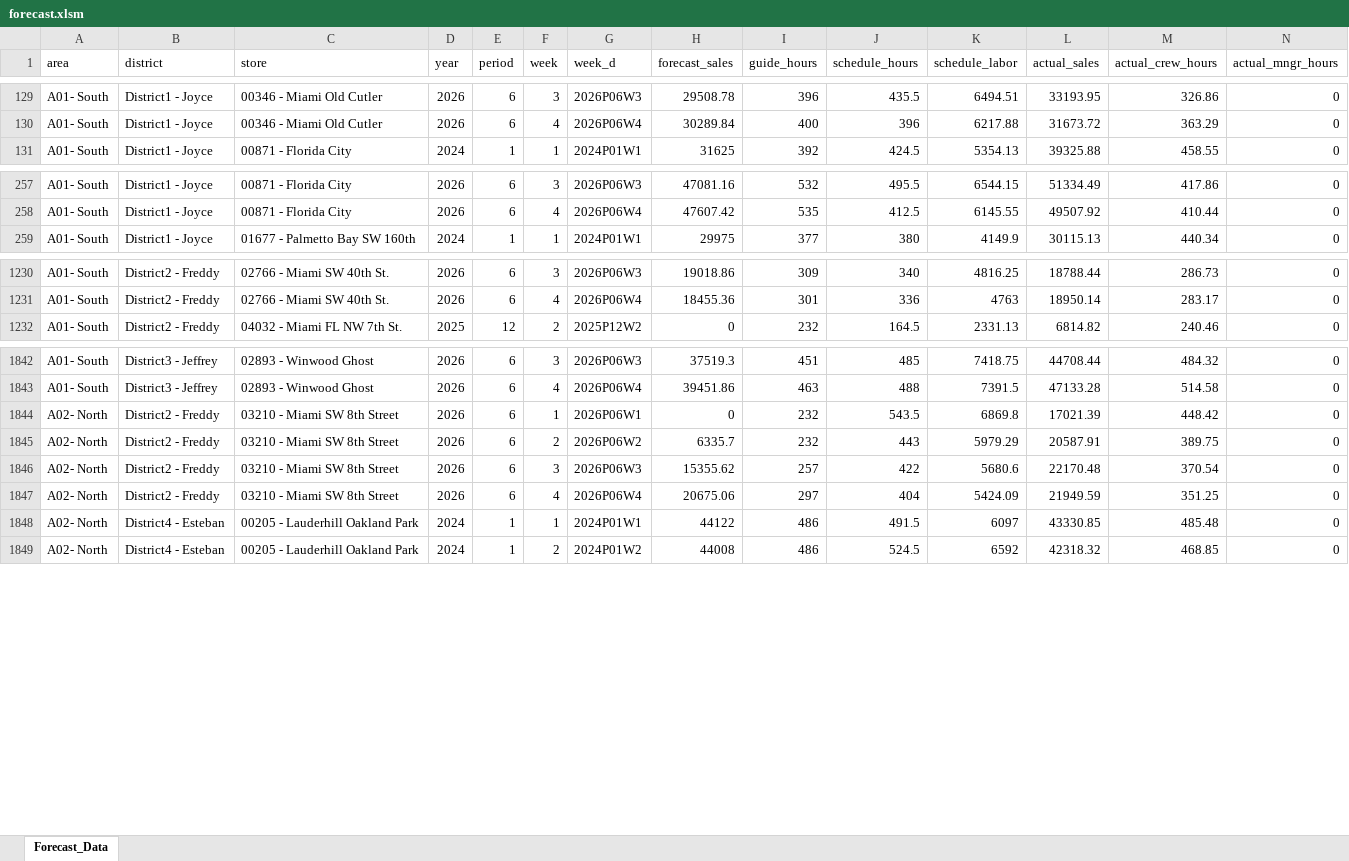
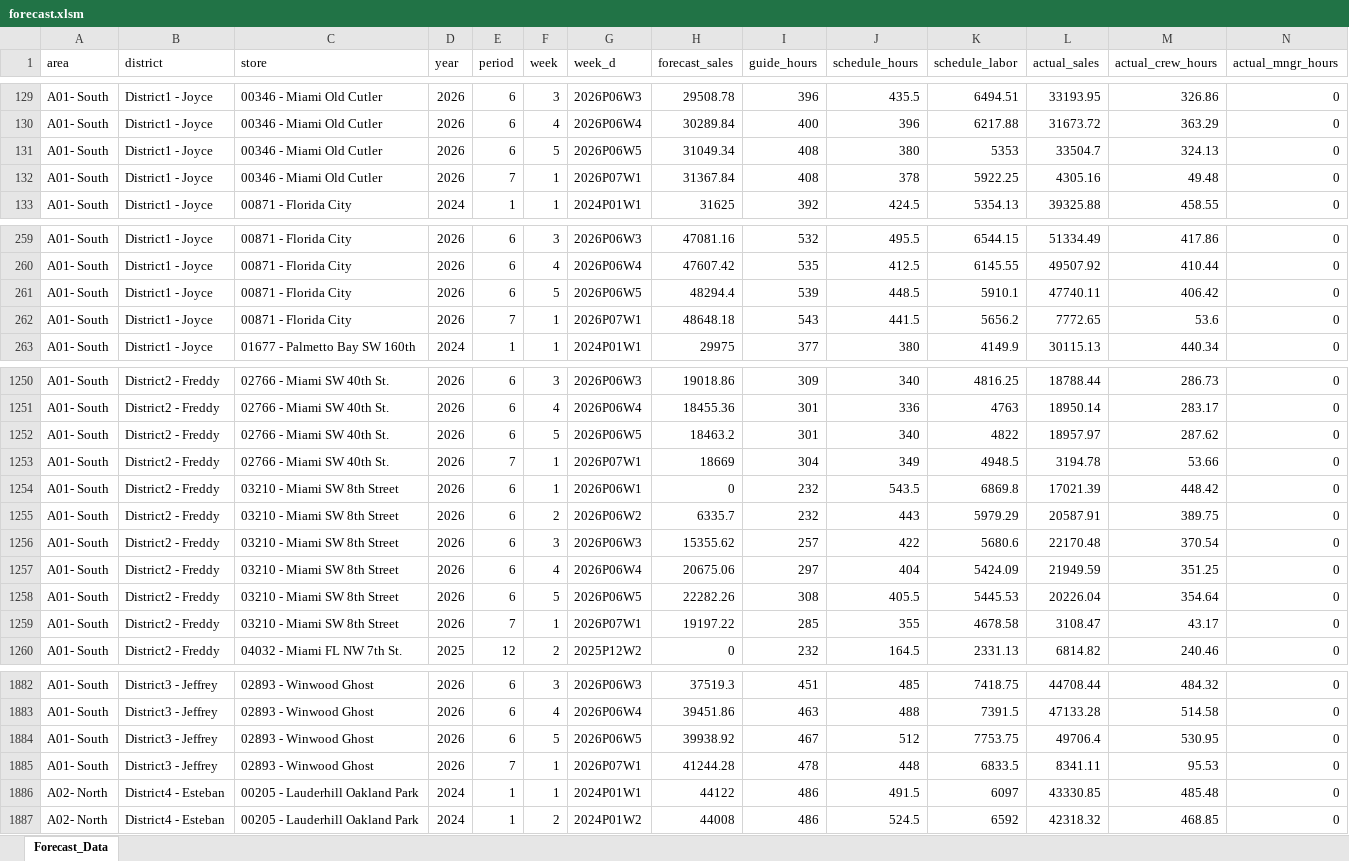
Before and after one commit to StephenOrjales/fl-wingmen-dashboard, an Excel workbook: data/forecast.xlsm, sheet Forecast_Data, drawn as a sheet; only a part is shown, gaps mark what is left out; values as stored, in another font and other column widths than the file's, no borders; removed rows and columns are numbered as before the commit, all else as after; rows hold the shown columns only; the diff covers the shown part only; the diff names each change by its address in the sheet, - before the commit and + after, or states it on an @@ line.

```diff
--- a/data/forecast.xlsm (sheet Forecast_Data)
+++ b/data/forecast.xlsm (sheet Forecast_Data)
+row 131: A01- South | District1 - Joyce | 00346 - Miami Old Cutler | 2026 | 6 | 5 | 2026P06W5 | 31049.34 | 408 | 380 | 5353 | 33504.7 | 324.13 | 0
+row 132: A01- South | District1 - Joyce | 00346 - Miami Old Cutler | 2026 | 7 | 1 | 2026P07W1 | 31367.84 | 408 | 378 | 5922.25 | 4305.16 | 49.48 | 0
+row 261: A01- South | District1 - Joyce | 00871 - Florida City | 2026 | 6 | 5 | 2026P06W5 | 48294.4 | 539 | 448.5 | 5910.1 | 47740.11 | 406.42 | 0
+row 262: A01- South | District1 - Joyce | 00871 - Florida City | 2026 | 7 | 1 | 2026P07W1 | 48648.18 | 543 | 441.5 | 5656.2 | 7772.65 | 53.6 | 0
+row 1252: A01- South | District2 - Freddy | 02766 - Miami SW 40th St. | 2026 | 6 | 5 | 2026P06W5 | 18463.2 | 301 | 340 | 4822 | 18957.97 | 287.62 | 0
+row 1253: A01- South | District2 - Freddy | 02766 - Miami SW 40th St. | 2026 | 7 | 1 | 2026P07W1 | 18669 | 304 | 349 | 4948.5 | 3194.78 | 53.66 | 0
+row 1254: A01- South | District2 - Freddy | 03210 - Miami SW 8th Street | 2026 | 6 | 1 | 2026P06W1 | 0 | 232 | 543.5 | 6869.8 | 17021.39 | 448.42 | 0
+row 1255: A01- South | District2 - Freddy | 03210 - Miami SW 8th Street | 2026 | 6 | 2 | 2026P06W2 | 6335.7 | 232 | 443 | 5979.29 | 20587.91 | 389.75 | 0
+row 1256: A01- South | District2 - Freddy | 03210 - Miami SW 8th Street | 2026 | 6 | 3 | 2026P06W3 | 15355.62 | 257 | 422 | 5680.6 | 22170.48 | 370.54 | 0
+row 1257: A01- South | District2 - Freddy | 03210 - Miami SW 8th Street | 2026 | 6 | 4 | 2026P06W4 | 20675.06 | 297 | 404 | 5424.09 | 21949.59 | 351.25 | 0
+row 1258: A01- South | District2 - Freddy | 03210 - Miami SW 8th Street | 2026 | 6 | 5 | 2026P06W5 | 22282.26 | 308 | 405.5 | 5445.53 | 20226.04 | 354.64 | 0
+row 1259: A01- South | District2 - Freddy | 03210 - Miami SW 8th Street | 2026 | 7 | 1 | 2026P07W1 | 19197.22 | 285 | 355 | 4678.58 | 3108.47 | 43.17 | 0
-row 1844: A02- North | District2 - Freddy | 03210 - Miami SW 8th Street | 2026 | 6 | 1 | 2026P06W1 | 0 | 232 | 543.5 | 6869.8 | 17021.39 | 448.42 | 0
-row 1845: A02- North | District2 - Freddy | 03210 - Miami SW 8th Street | 2026 | 6 | 2 | 2026P06W2 | 6335.7 | 232 | 443 | 5979.29 | 20587.91 | 389.75 | 0
-row 1846: A02- North | District2 - Freddy | 03210 - Miami SW 8th Street | 2026 | 6 | 3 | 2026P06W3 | 15355.62 | 257 | 422 | 5680.6 | 22170.48 | 370.54 | 0
-row 1847: A02- North | District2 - Freddy | 03210 - Miami SW 8th Street | 2026 | 6 | 4 | 2026P06W4 | 20675.06 | 297 | 404 | 5424.09 | 21949.59 | 351.25 | 0
+row 1884: A01- South | District3 - Jeffrey | 02893 - Winwood Ghost | 2026 | 6 | 5 | 2026P06W5 | 39938.92 | 467 | 512 | 7753.75 | 49706.4 | 530.95 | 0
+row 1885: A01- South | District3 - Jeffrey | 02893 - Winwood Ghost | 2026 | 7 | 1 | 2026P07W1 | 41244.28 | 478 | 448 | 6833.5 | 8341.11 | 95.53 | 0
```
Also changed, not shown: 70 added rows elsewhere in this sheet, 2 other files.
